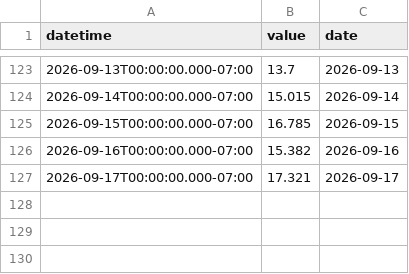
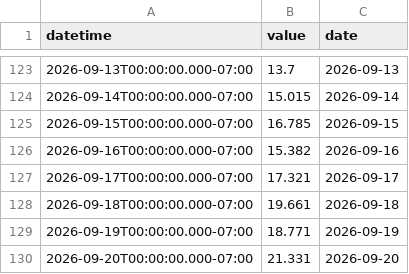
Before and after one commit to rossyndicate/TLS_DSS, a CSV file: data_submodule/raw_data/target_output/northfork_daily.csv, drawn as a sheet; only a part is shown, gaps mark what is left out.

```diff
--- a/data_submodule/raw_data/target_output/northfork_daily.csv
+++ b/data_submodule/raw_data/target_output/northfork_daily.csv
@@ -127 +127,4 @@ datetime,value,date
 2026-09-17T00:00:00.000-07:00,17.321,2026-09-17
+2026-09-18T00:00:00.000-07:00,19.661,2026-09-18
+2026-09-19T00:00:00.000-07:00,18.771,2026-09-19
+2026-09-20T00:00:00.000-07:00,21.331,2026-09-20
```
Also changed, not shown: data_submodule/raw_data/target_output/adams_tunnel_data.csv, data_submodule/raw_data/target_output/granby_daily_pump_data.csv, 7 other files.
